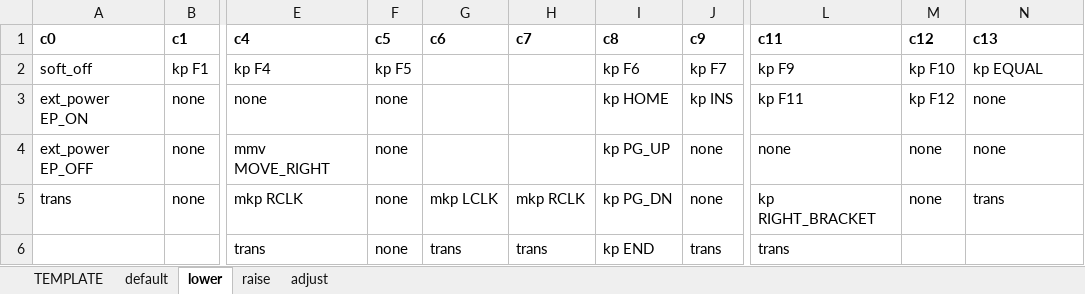
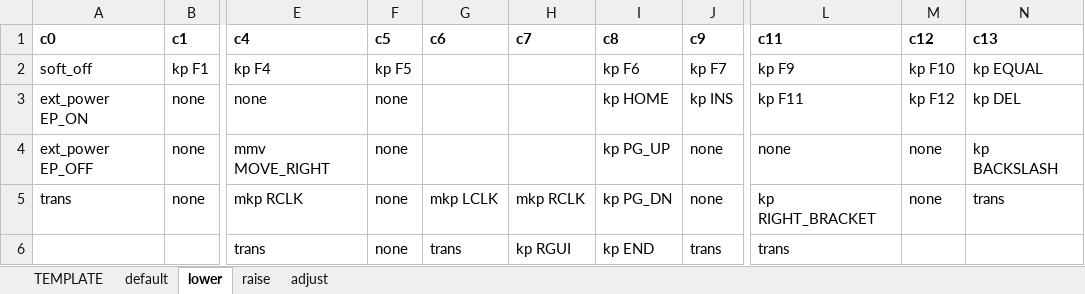
Before and after one commit to eteq/zmk, an Excel workbook: app/boards/shields/sofle/sofle_keymaps.xlsx, sheet lower, drawn as a sheet; only a part is shown, gaps mark what is left out; values as stored, in another font and other column widths than the file's, no borders; the diff names each change by its address in the sheet, - before the commit and + after, or states it on an @@ line.

```diff
--- a/app/boards/shields/sofle/sofle_keymaps.xlsx (sheet lower)
+++ b/app/boards/shields/sofle/sofle_keymaps.xlsx (sheet lower)
-N3 (c13): none
+N3 (c13): kp DEL
-N4 (c13): none
+N4 (c13): kp BACKSLASH
-H6 (c7): trans
+H6 (c7): kp RGUI
```
Also changed, not shown: sheet default, sheet raise, sheet adjust, 2 other files.
